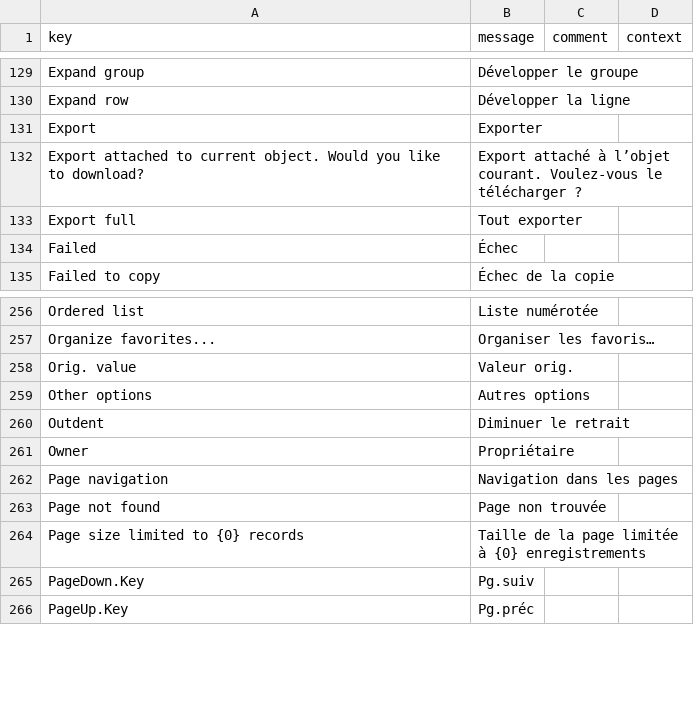
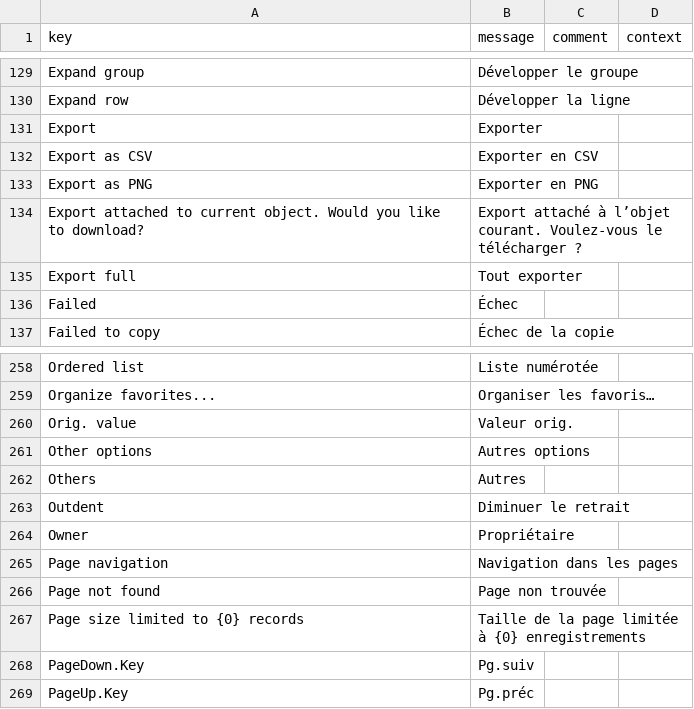
Before and after one commit to axelor/axelor-open-platform, a CSV file: axelor-web/src/main/resources/i18n/messages_fr.csv, drawn as a sheet; only a part is shown, gaps mark what is left out; the diff names each change by its address in the sheet, - before the commit and + after, or states it on an @@ line.

Commit message:
Update translations
Signed-off-by: Pierre Belloy <p.belloy@axelor.com>

```diff
--- a/axelor-web/src/main/resources/i18n/messages_fr.csv
+++ b/axelor-web/src/main/resources/i18n/messages_fr.csv
+row 132: Export as CSV | Exporter en CSV
+row 133: Export as PNG | Exporter en PNG
+row 262: Others | Autres
```
Also changed, not shown: axelor-web/src/main/resources/i18n/messages.csv, axelor-web/src/main/resources/i18n/messages_en.csv.
